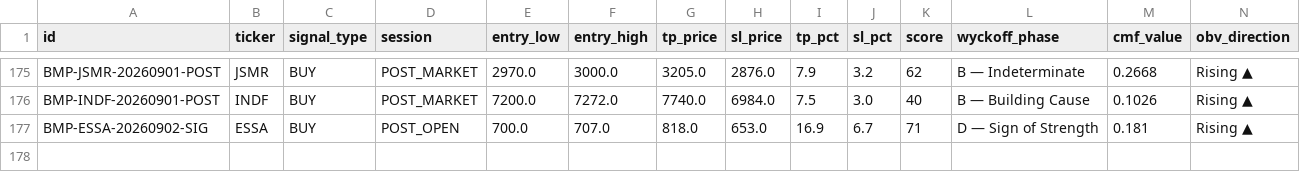
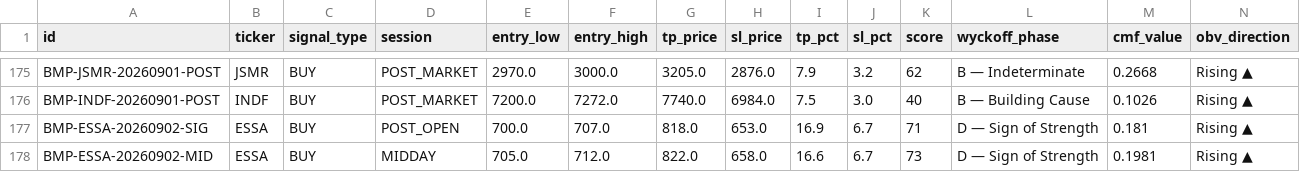
Before and after one commit to rayzleaf/bandarmology-signals, a CSV file: data/signals.csv, drawn as a sheet; only a part is shown, gaps mark what is left out; rows hold the shown columns only; the diff names each change by its address in the sheet, - before the commit and + after, or states it on an @@ line.

Commit message:
signals MIDDAY 2026-09-02 07:18 UTC

```diff
--- a/data/signals.csv
+++ b/data/signals.csv
+row 178: BMP-ESSA-20260902-MID | ESSA | BUY | MIDDAY | 705.0 | 712.0 | 822.0 | 658.0 | 16.6 | 6.7 | 73 | D — Sign of Strength | 0.1981 | Rising ▲
```
